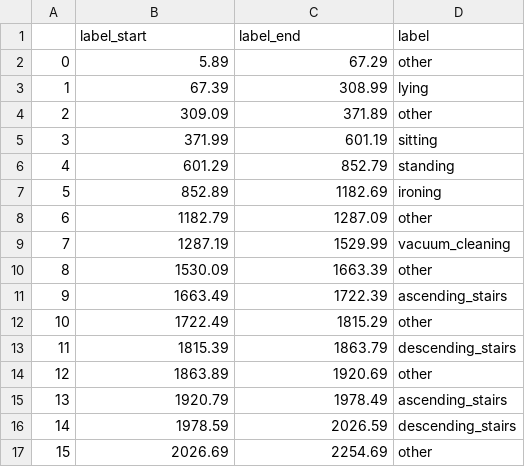
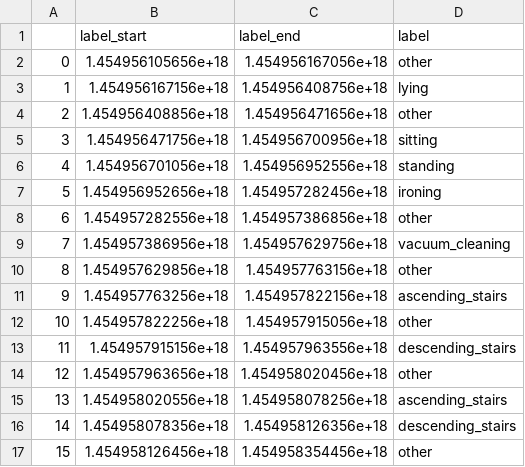
Before and after one commit to konradkaras/ML4QS_G49, a CSV file: sample_data/pamap_labels.csv, drawn as a sheet; only a part is shown; the diff covers the shown part only.

```diff
--- a/sample_data/pamap_labels.csv
+++ b/sample_data/pamap_labels.csv
@@ -1,17 +1,17 @@
 ,label_start,label_end,label
-0,5.89,67.29,other
-1,67.39,308.99,lying
-2,309.09,371.89,other
-3,371.99,601.19,sitting
-4,601.29,852.79,standing
-5,852.89,1182.69,ironing
-6,1182.79,1287.09,other
-7,1287.19,1529.99,vacuum_cleaning
-8,1530.09,1663.39,other
-9,1663.49,1722.39,ascending_stairs
-10,1722.49,1815.29,other
-11,1815.39,1863.79,descending_stairs
-12,1863.89,1920.69,other
-13,1920.79,1978.49,ascending_stairs
-14,1978.59,2026.59,descending_stairs
-15,2026.69,2254.69,other
+0,1.454956105656e+18,1.454956167056e+18,other
+1,1.454956167156e+18,1.454956408756e+18,lying
+2,1.454956408856e+18,1.454956471656e+18,other
+3,1.454956471756e+18,1.454956700956e+18,sitting
+4,1.454956701056e+18,1.454956952556e+18,standing
+5,1.454956952656e+18,1.454957282456e+18,ironing
+6,1.454957282556e+18,1.454957386856e+18,other
+7,1.454957386956e+18,1.454957629756e+18,vacuum_cleaning
+8,1.454957629856e+18,1.454957763156e+18,other
+9,1.454957763256e+18,1.454957822156e+18,ascending_stairs
+10,1.454957822256e+18,1.454957915056e+18,other
+11,1.454957915156e+18,1.454957963556e+18,descending_stairs
+12,1.454957963656e+18,1.454958020456e+18,other
+13,1.454958020556e+18,1.454958078256e+18,ascending_stairs
+14,1.454958078356e+18,1.454958126356e+18,descending_stairs
+15,1.454958126456e+18,1.454958354456e+18,other
```
Also changed, not shown: 18 edited cells elsewhere in this file, 15 other files.
